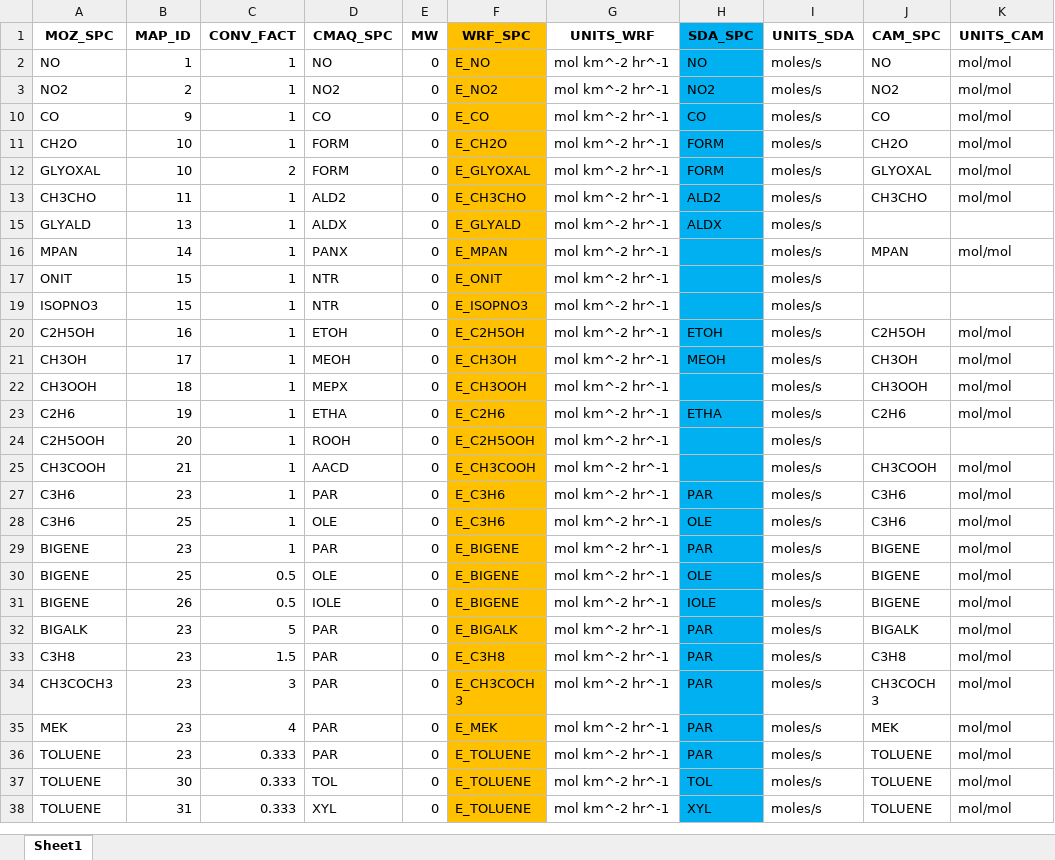
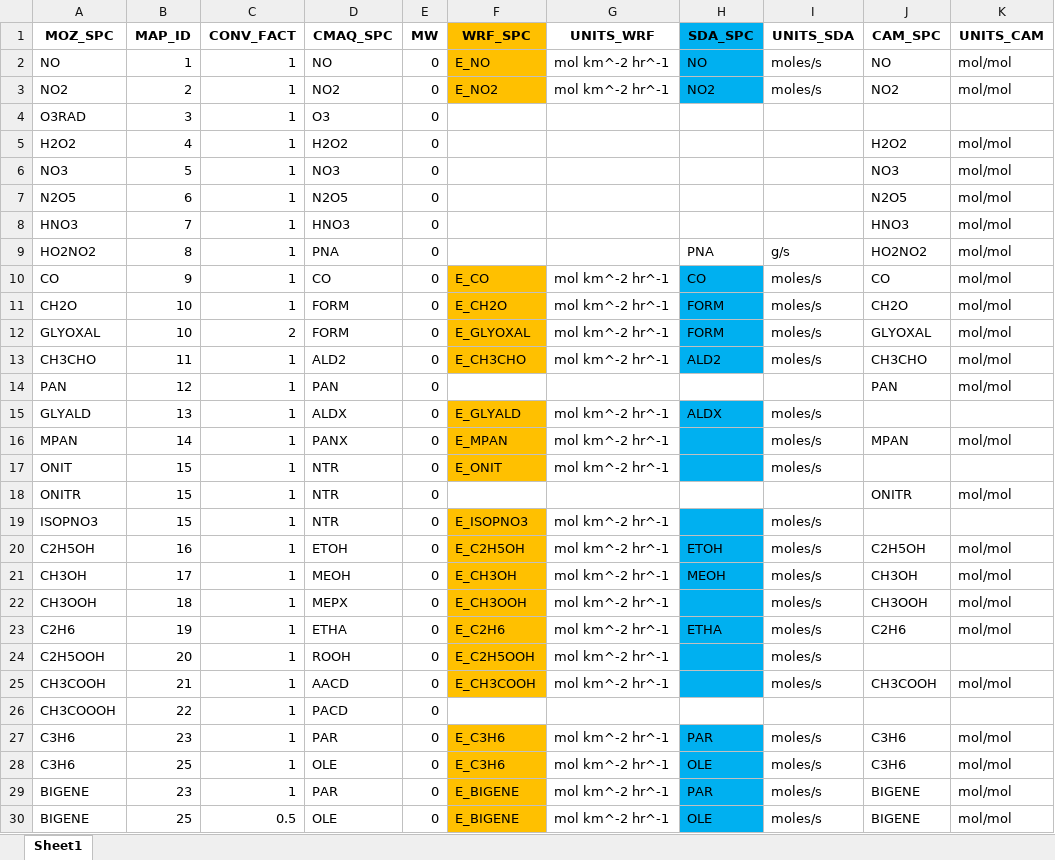
Before and after one commit to kamitoteles/Mozart2CMAQemis, an Excel workbook: map_conv_table.xlsx, sheet Sheet1, drawn as a sheet; only a part is shown; the shorter side is filled out with more unchanged rows; values as stored, in another font and other column widths than the file's, no borders; the diff covers the shown part only; the diff names each change by its address in the sheet, - before the commit and + after, or states it on an @@ line.

```diff
--- a/map_conv_table.xlsx (sheet Sheet1)
+++ b/map_conv_table.xlsx (sheet Sheet1)
@@ row 4 unhidden: O3RAD | 3 | 1 | O3 | 0 @@
@@ row 5 unhidden: H2O2 | 4 | 1 | H2O2 | 0 |  |  |  |  | H2O2 | mol/mol @@
@@ row 6 unhidden: NO3 | 5 | 1 | NO3 | 0 |  |  |  |  | NO3 | mol/mol @@
@@ row 7 unhidden: N2O5 | 6 | 1 | N2O5 | 0 |  |  |  |  | N2O5 | mol/mol @@
@@ row 8 unhidden: HNO3 | 7 | 1 | HNO3 | 0 |  |  |  |  | HNO3 | mol/mol @@
@@ row 9 unhidden: HO2NO2 | 8 | 1 | PNA | 0 |  |  | PNA | g/s | HO2NO2 | mol/mol @@
@@ row 14 unhidden: PAN | 12 | 1 | PAN | 0 |  |  |  |  | PAN | mol/mol @@
@@ row 18 unhidden: ONITR | 15 | 1 | NTR | 0 |  |  |  |  | ONITR | mol/mol @@
@@ row 26 unhidden: CH3COOOH | 22 | 1 | PACD | 0 @@
```
Also changed, not shown: 166 hidden or unhidden rows elsewhere in this sheet, 3 other files.
